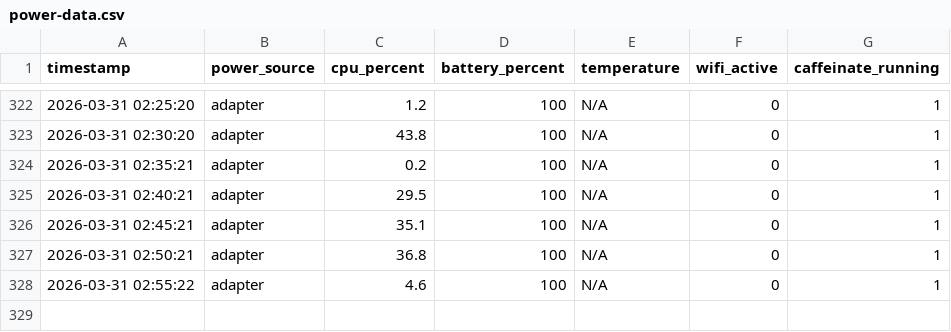
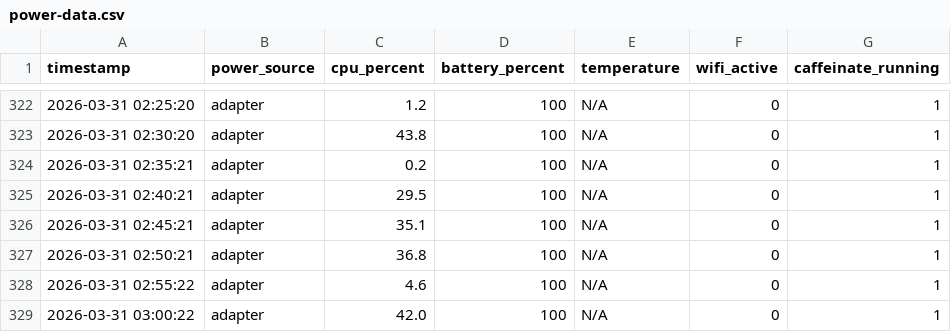
Before and after one commit to zhaog100/openclaw-skills, a CSV file: data/power-logs/power-data.csv, drawn as a sheet; only a part is shown, gaps mark what is left out.

```diff
--- a/data/power-logs/power-data.csv
+++ b/data/power-logs/power-data.csv
@@ -328 +328,2 @@ timestamp,power_source,cpu_percent,battery_percent,temperature,wifi_active,caffe
 2026-03-31 02:55:22,adapter,4.6,100,N/A,0,1
+2026-03-31 03:00:22,adapter,42.0,100,N/A,0,1
```
Also changed, not shown: 2 other files.
